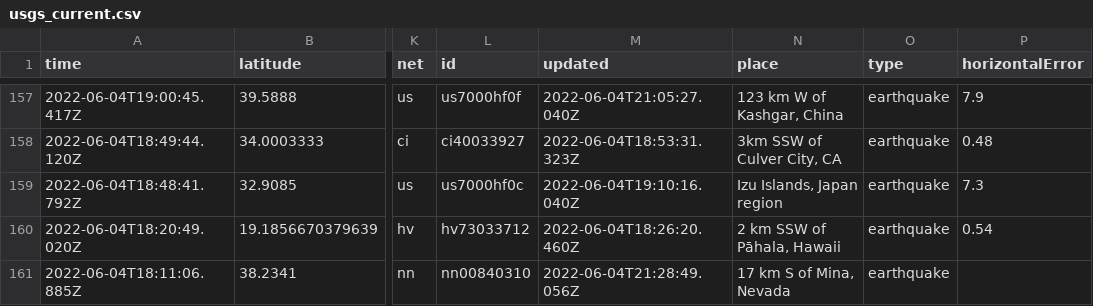
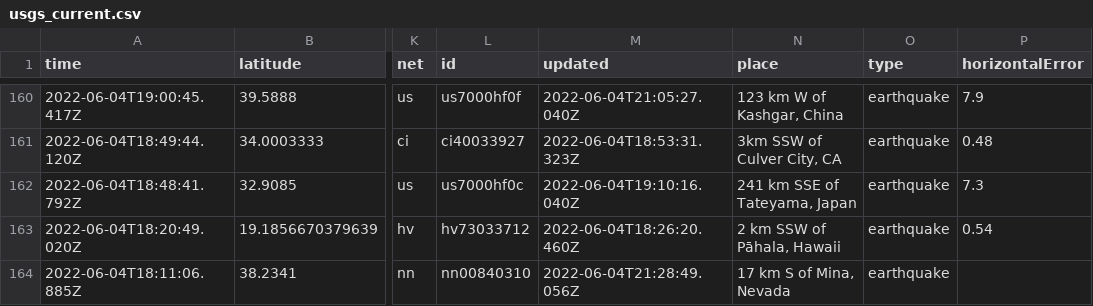
Before and after one commit to LauriNuoska/NICARharjoitus, a CSV file: usgs_current.csv, drawn as a sheet; only a part is shown, gaps mark what is left out; addresses are those after the commit; the diff covers the shown part only; the diff names each change by its address in the sheet, - before the commit and + after, or states it on an @@ line.

```diff
--- a/usgs_current.csv
+++ b/usgs_current.csv
-N162 (place): Izu Islands, Japan region
+N162 (place): 241 km SSE of Tateyama, Japan
```
Also changed, not shown: 3 added rows, 3 removed rows and 4 edited cells elsewhere in this file.
